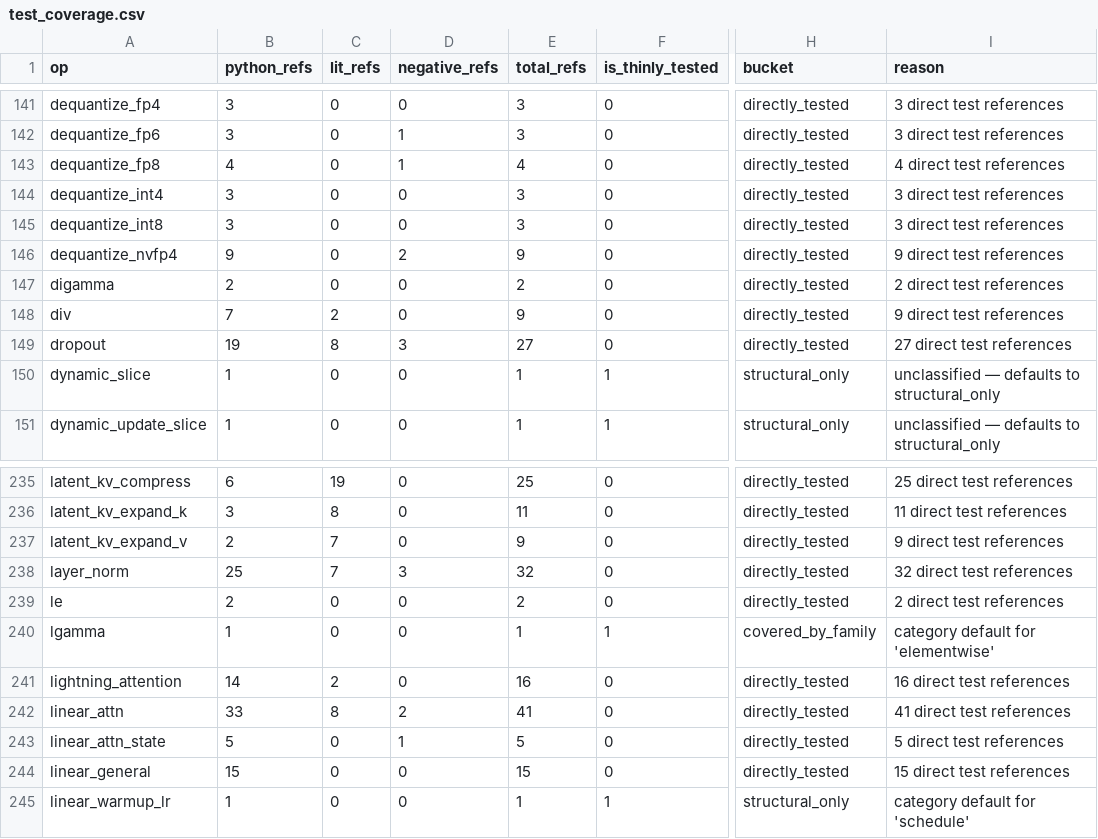
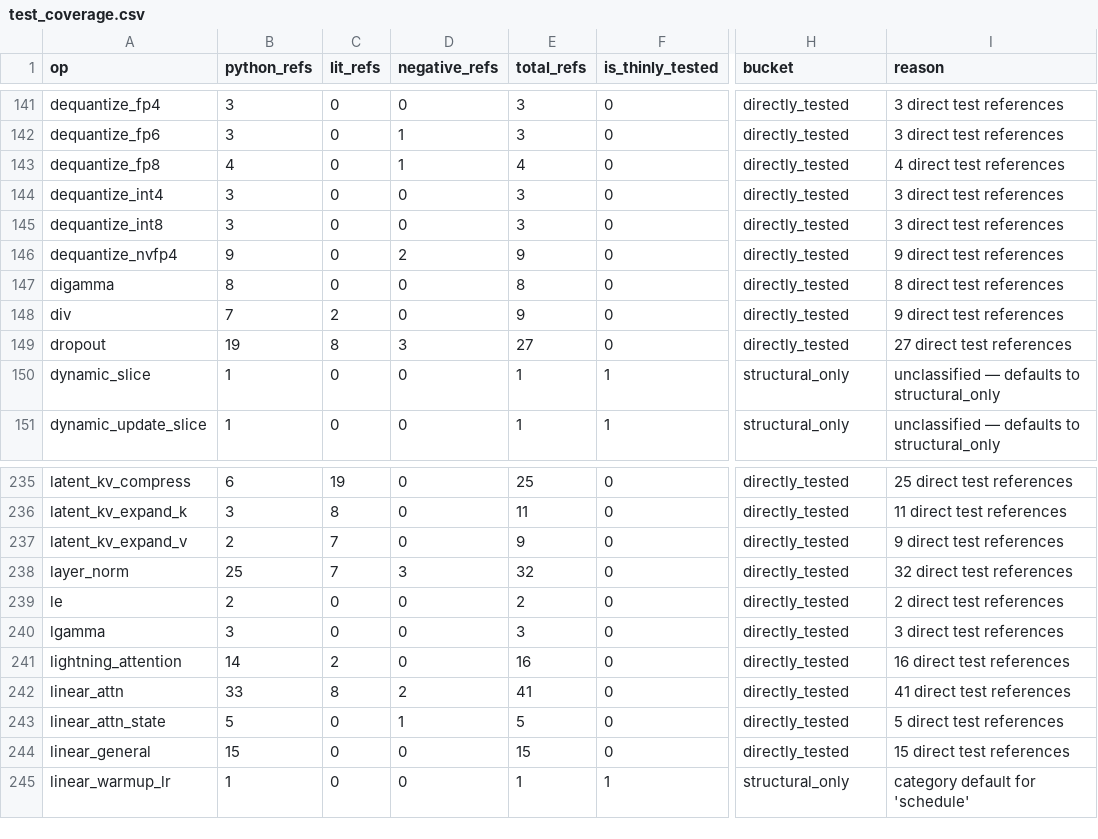
Before and after one commit to gstoner/tessera, a CSV file: docs/audit/generated/test_coverage.csv, drawn as a sheet; only a part is shown, gaps mark what is left out; the diff names each change by its address in the sheet, - before the commit and + after, or states it on an @@ line.

```diff
--- a/docs/audit/generated/test_coverage.csv
+++ b/docs/audit/generated/test_coverage.csv
-B147 (python_refs): 2
+B147 (python_refs): 8
-E147 (total_refs): 2
+E147 (total_refs): 8
-I147 (reason): 2 direct test references
+I147 (reason): 8 direct test references
-B240 (python_refs): 1
+B240 (python_refs): 3
-E240 (total_refs): 1
+E240 (total_refs): 3
-F240 (is_thinly_tested): 1
+F240 (is_thinly_tested): 0
-H240 (bucket): covered_by_family
+H240 (bucket): directly_tested
-I240 (reason): category default for 'elementwise'
+I240 (reason): 3 direct test references
```
Also changed, not shown: docs/audit/generated/support_table.csv, 11 other files.
